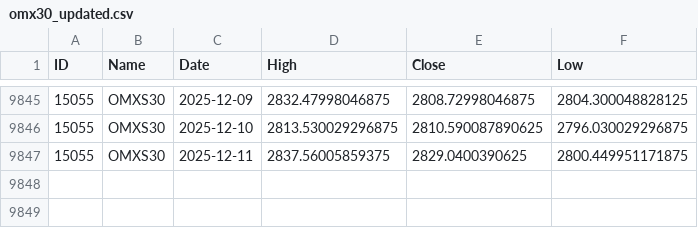
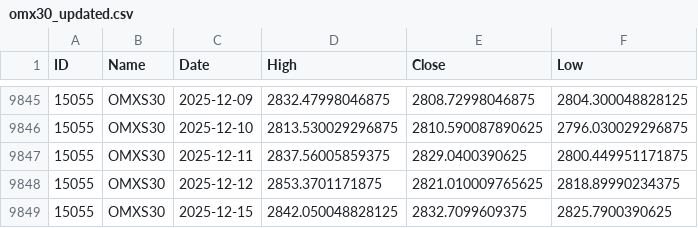
Before and after one commit to pro-quant/omx-index-daily-data-updater, a CSV file: omx30_updated.csv, drawn as a sheet; only a part is shown, gaps mark what is left out.

```diff
--- a/omx30_updated.csv
+++ b/omx30_updated.csv
@@ -9847 +9847,3 @@ ID;Name;Date;High;Close;Low
 15055;OMXS30;2025-12-11;2837.56005859375;2829.0400390625;2800.449951171875
+15055;OMXS30;2025-12-12;2853.3701171875;2821.010009765625;2818.89990234375
+15055;OMXS30;2025-12-15;2842.050048828125;2832.7099609375;2825.7900390625
```
